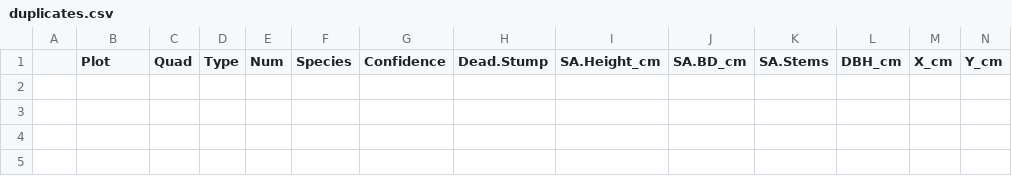
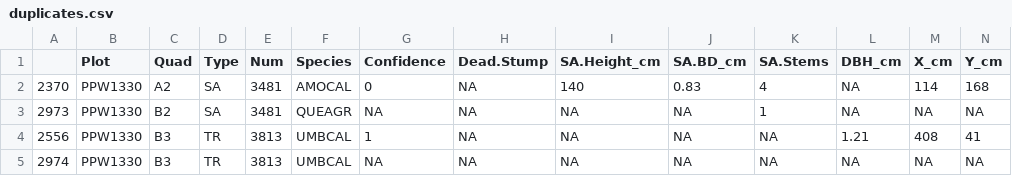
Before and after one commit to mkozanitas/ppw_working, a CSV file: data/duplicates.csv, drawn as a sheet; only a part is shown; rows hold the shown columns only; the diff names each change by its address in the sheet, - before the commit and + after, or states it on an @@ line.

```diff
--- a/data/duplicates.csv
+++ b/data/duplicates.csv
+row 2: 2370 | PPW1330 | A2 | SA | 3481 | AMOCAL | 0 | NA | 140 | 0.83 | 4 | NA | 114 | 168
+row 3: 2973 | PPW1330 | B2 | SA | 3481 | QUEAGR | NA | NA | NA | NA | 1 | NA | NA | NA
+row 4: 2556 | PPW1330 | B3 | TR | 3813 | UMBCAL | 1 | NA | NA | NA | NA | 1.21 | 408 | 41
+row 5: 2974 | PPW1330 | B3 | TR | 3813 | UMBCAL | NA | NA | NA | NA | NA | NA | NA | NA
```
Also changed, not shown: data/all-spp-names.csv, data/allIndv.csv, 28 other files.
